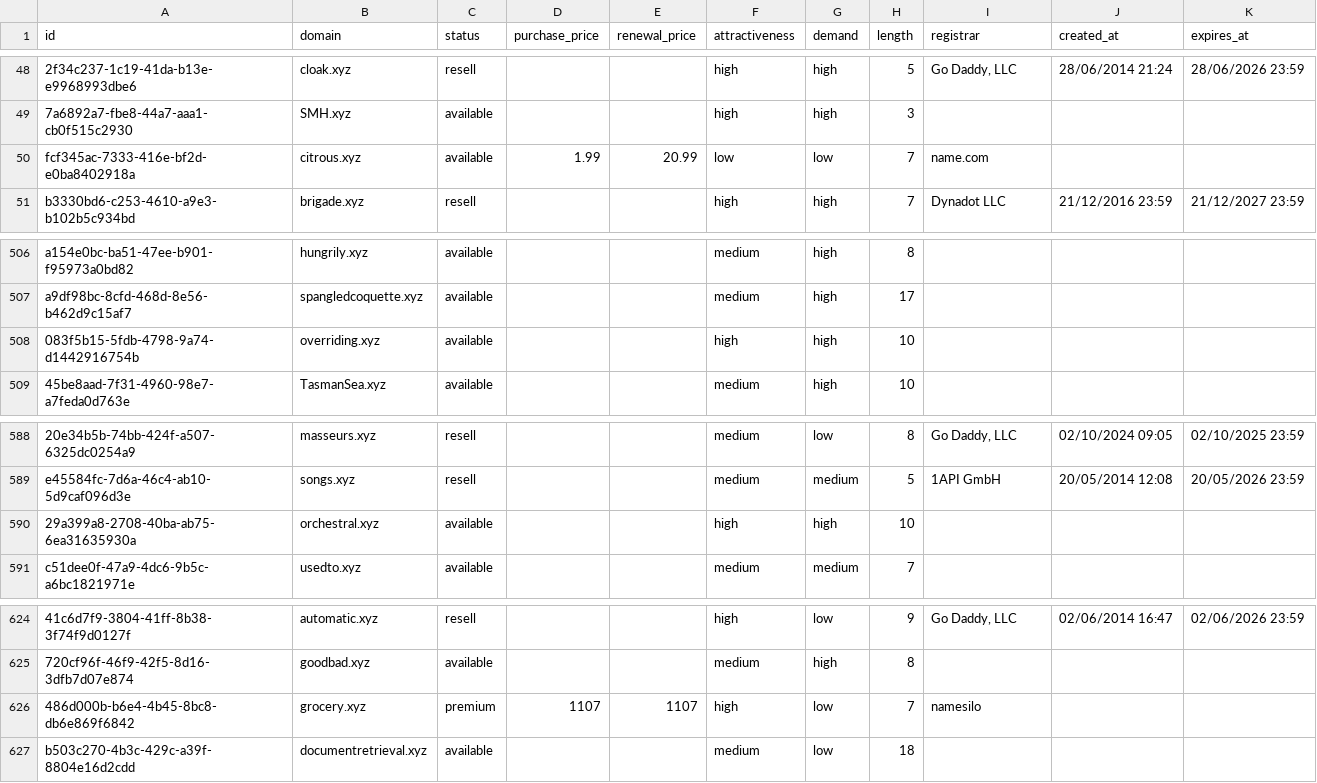
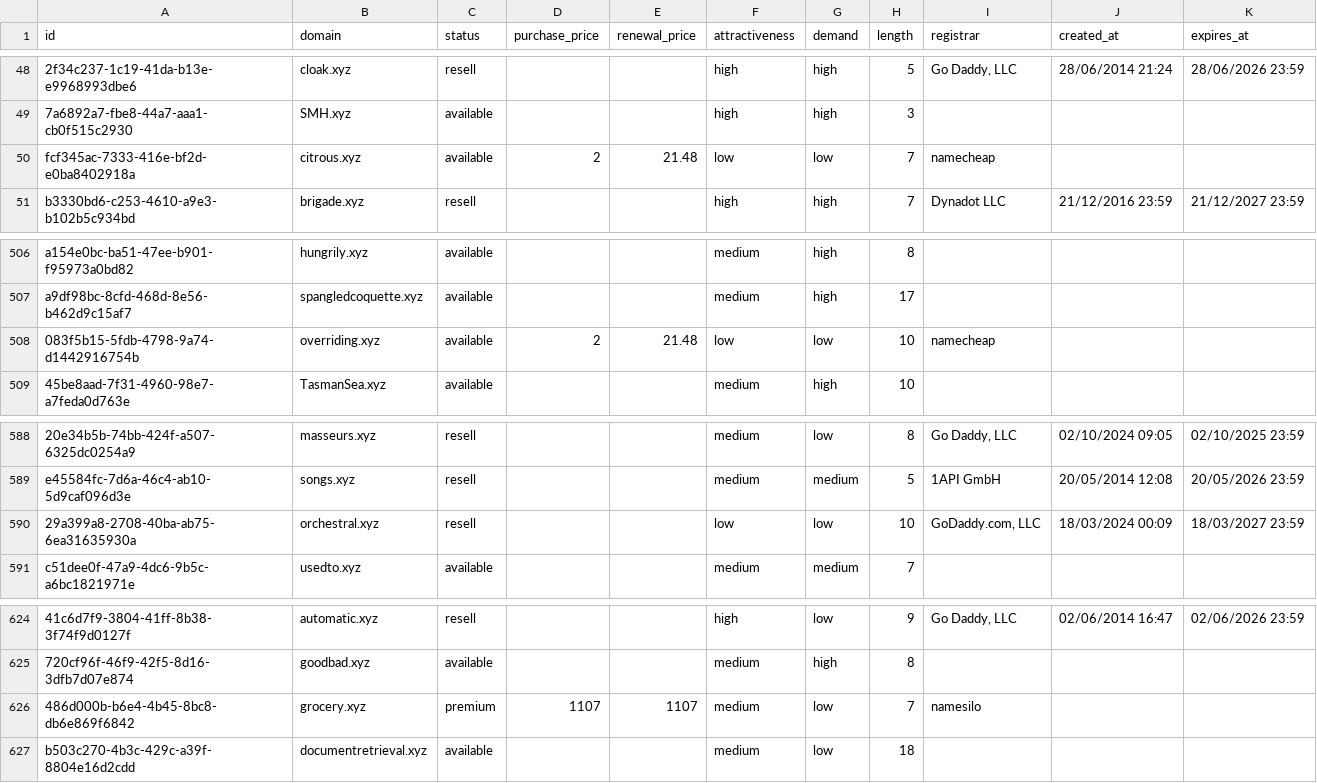
Before and after one commit to UniqueDomains/xyz-oneword-domains, a CSV file: xyz.csv, drawn as a sheet; only a part is shown, gaps mark what is left out; the diff names each change by its address in the sheet, - before the commit and + after, or states it on an @@ line.

Commit message:
Domains update

```diff
--- a/xyz.csv
+++ b/xyz.csv
-D50 (purchase_price): 1.99
+D50 (purchase_price): 2
-E50 (renewal_price): 20.99
+E50 (renewal_price): 21.48
-I50 (registrar): name.com
+I50 (registrar): namecheap
-D508 (purchase_price): (empty)
+D508 (purchase_price): 2
-E508 (renewal_price): (empty)
+E508 (renewal_price): 21.48
-F508 (attractiveness): high
+F508 (attractiveness): low
-G508 (demand): high
+G508 (demand): low
-I508 (registrar): (empty)
+I508 (registrar): namecheap
-C590 (status): available
+C590 (status): resell
-F590 (attractiveness): high
+F590 (attractiveness): low
-G590 (demand): high
+G590 (demand): low
-I590 (registrar): (empty)
+I590 (registrar): GoDaddy.com, LLC
-J590 (created_at): (empty)
+J590 (created_at): 18/03/2024 00:09
-K590 (expires_at): (empty)
+K590 (expires_at): 18/03/2027 23:59
-F626 (attractiveness): high
+F626 (attractiveness): medium
```
Also changed, not shown: 4 other files.
